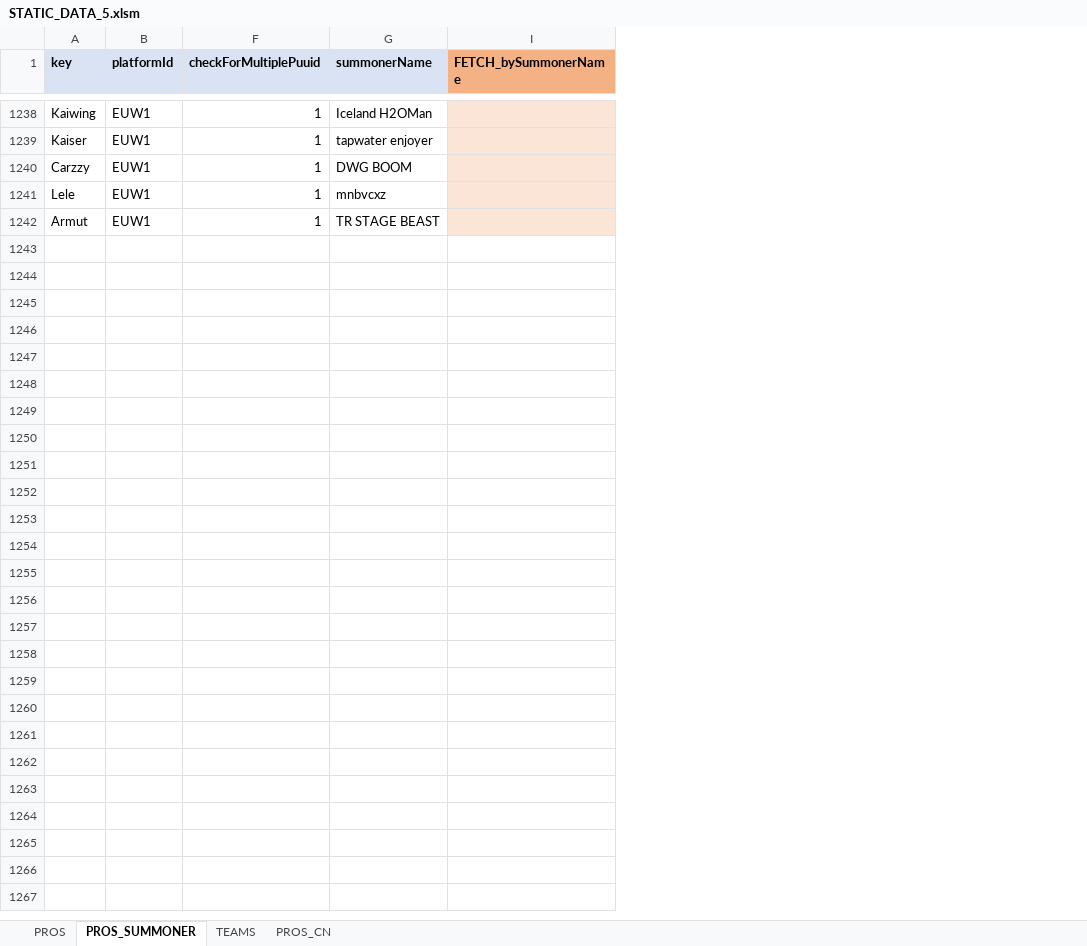
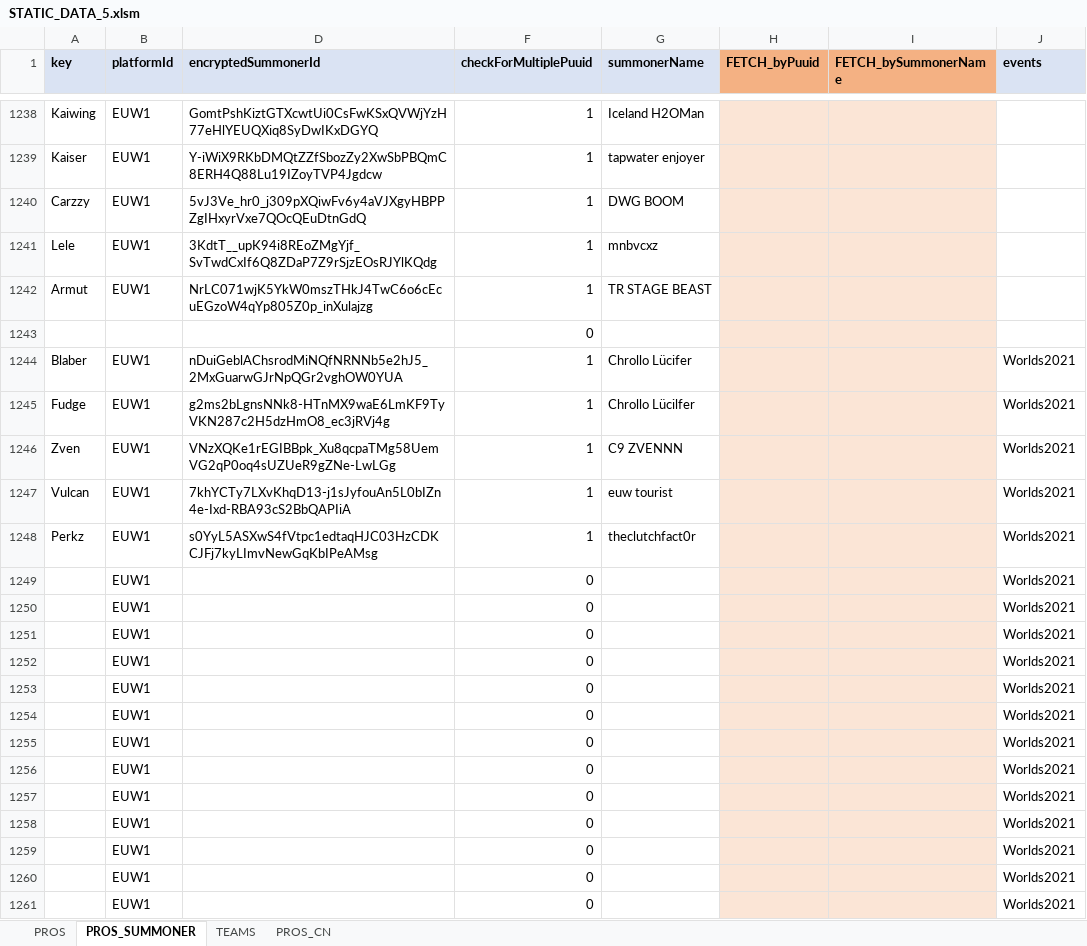
Before and after one commit to hk86/lolvvv-assets, an Excel workbook: private/STATIC_DATA_5.xlsm, sheet PROS_SUMMONER, drawn as a sheet; only a part is shown, gaps mark what is left out; values as stored, in another font and other column widths than the file's, no borders; conditional formats not drawn; the diff covers the shown part only; the diff names each change by its address in the sheet, - before the commit and + after, or states it on an @@ line.

```diff
--- a/private/STATIC_DATA_5.xlsm (sheet PROS_SUMMONER)
+++ b/private/STATIC_DATA_5.xlsm (sheet PROS_SUMMONER)
@@ column D (encryptedSummonerId) unhidden, rows 1238-1242: GomtPshKiztGTXcwtUi0CsFwKSxQVWjYzH77eHlYEUQXiq8SyDwIKxDGYQ | Y-iWiX9RKbDMQtZZfSbozZy2XwSbPBQmC8ERH4Q88Lu19IZoyTVP4Jgdcw | 5vJ3Ve_hr0_j309pXQiwFv6y4aVJXgyHBPPZgIHxyrVxe7QOcQEuDtnGdQ | 3KdtT__upK94i8REoZMgYjf_SvTwdCxIf6Q8ZDaP7Z9rSjzEOsRJYlKQdg | NrLC071wjK5YkW0mszTHkJ4TwC6o6cEcuEGzoW4qYp805Z0p_inXulajzg @@
@@ column H (FETCH_byPuuid) unhidden, empty @@
+column J (events), empty
+row 1243:  |  |  | 0
+row 1244: Blaber | EUW1 | nDuiGeblAChsrodMiNQfNRNNb5e2hJ5_2MxGuarwGJrNpQGr2vghOW0YUA | 1 | Chrollo Lücifer |  |  | Worlds2021
+row 1245: Fudge | EUW1 | g2ms2bLgnsNNk8-HTnMX9waE6LmKF9TyVKN287c2H5dzHmO8_ec3jRVj4g | 1 | Chrollo Lücilfer |  |  | Worlds2021
+row 1246: Zven | EUW1 | VNzXQKe1rEGIBBpk_Xu8qcpaTMg58UemVG2qP0oq4sUZUeR9gZNe-LwLGg | 1 | C9 ZVENNN |  |  | Worlds2021
+row 1247: Vulcan | EUW1 | 7khYCTy7LXvKhqD13-j1sJyfouAn5L0bIZn4e-Ixd-RBA93cS2BbQAPIiA | 1 | euw tourist |  |  | Worlds2021
+row 1248: Perkz | EUW1 | s0YyL5ASXwS4fVtpc1edtaqHJC03HzCDKCJFj7kyLImvNewGqKbIPeAMsg | 1 | theclutchfact0r |  |  | Worlds2021
+row 1249:  | EUW1 |  | 0 |  |  |  | Worlds2021
+row 1250:  | EUW1 |  | 0 |  |  |  | Worlds2021
+row 1251:  | EUW1 |  | 0 |  |  |  | Worlds2021
+row 1252:  | EUW1 |  | 0 |  |  |  | Worlds2021
+row 1253:  | EUW1 |  | 0 |  |  |  | Worlds2021
+row 1254:  | EUW1 |  | 0 |  |  |  | Worlds2021
+row 1255:  | EUW1 |  | 0 |  |  |  | Worlds2021
+row 1256:  | EUW1 |  | 0 |  |  |  | Worlds2021
+row 1257:  | EUW1 |  | 0 |  |  |  | Worlds2021
+row 1258:  | EUW1 |  | 0 |  |  |  | Worlds2021
+row 1259:  | EUW1 |  | 0 |  |  |  | Worlds2021
+row 1260:  | EUW1 |  | 0 |  |  |  | Worlds2021
+row 1261:  | EUW1 |  | 0 |  |  |  | Worlds2021
```
Also changed, not shown: 12 added rows elsewhere in this sheet, sheet TEAMS, hidden cells.
